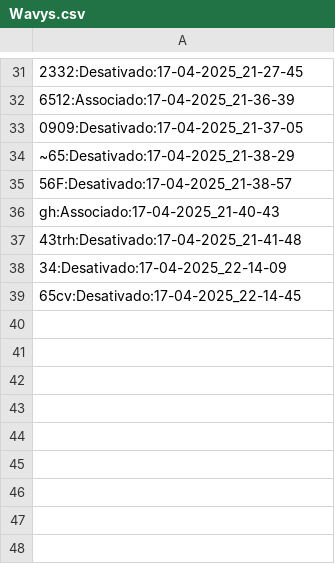
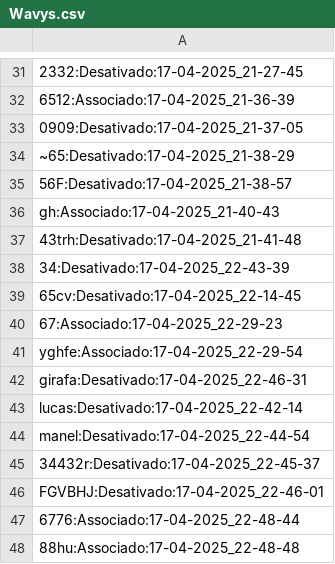
Before and after one commit to LFRA7/SD, a CSV file: Agregador/Data/Wavys.csv, drawn as a sheet; only a part is shown, gaps mark what is left out.

```diff
--- a/Agregador/Data/Wavys.csv
+++ b/Agregador/Data/Wavys.csv
@@ -37,3 +37,12 @@ gh:Associado:17-04-2025_21-40-43
 43trh:Desativado:17-04-2025_21-41-48
-34:Desativado:17-04-2025_22-14-09
+34:Desativado:17-04-2025_22-43-39
 65cv:Desativado:17-04-2025_22-14-45
+67:Associado:17-04-2025_22-29-23
+yghfe:Associado:17-04-2025_22-29-54
+girafa:Desativado:17-04-2025_22-46-31
+lucas:Desativado:17-04-2025_22-42-14
+manel:Desativado:17-04-2025_22-44-54
+34432r:Desativado:17-04-2025_22-45-37
+FGVBHJ:Desativado:17-04-2025_22-46-01
+6776:Associado:17-04-2025_22-48-44
+88hu:Associado:17-04-2025_22-48-48
```
Also changed, not shown: 8 other files.
